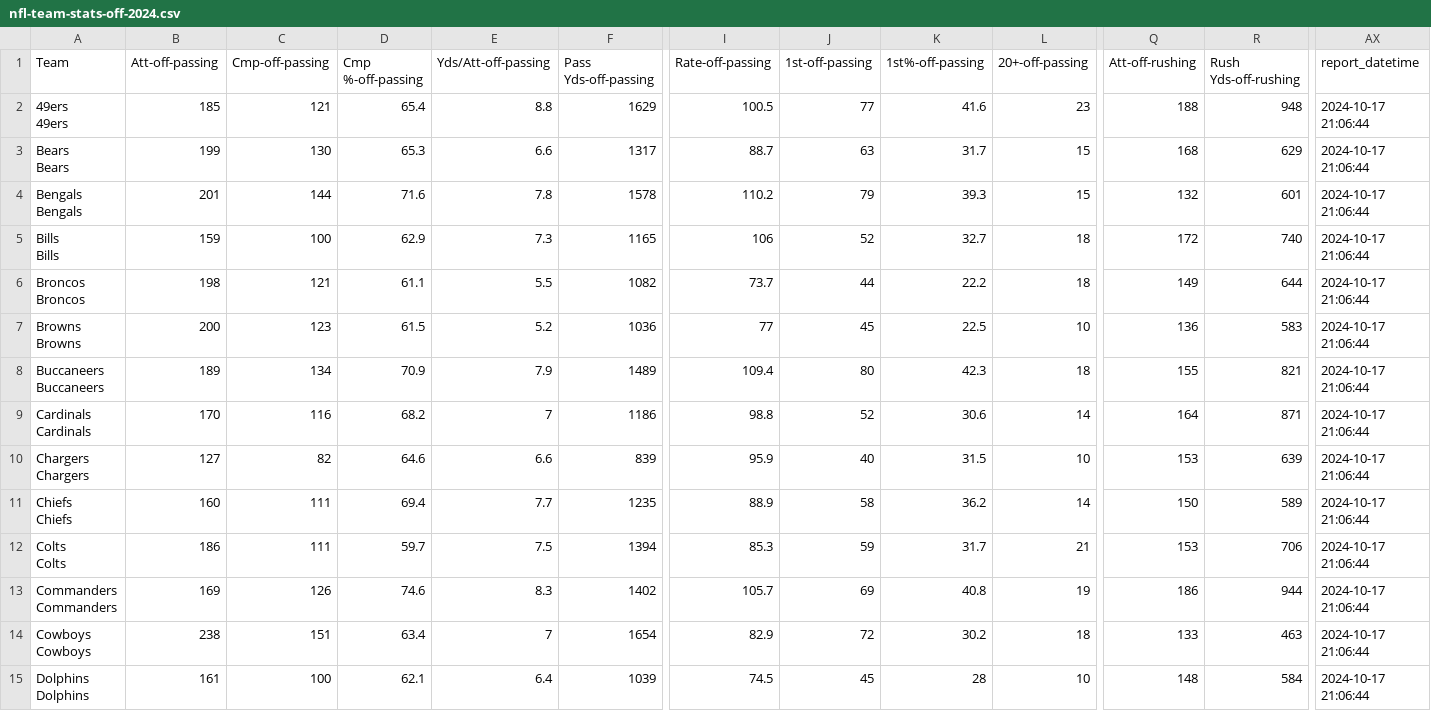
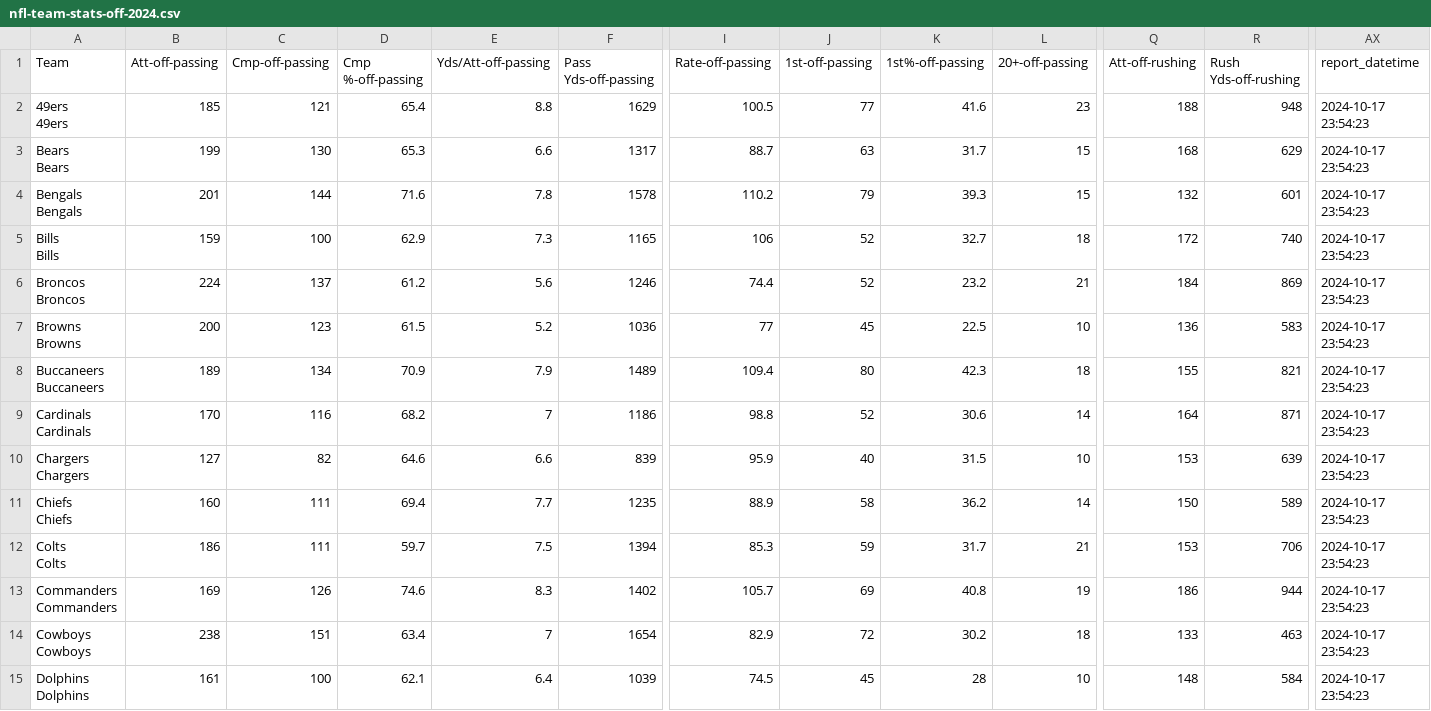
Before and after one commit to liles-eric/nfl-analysis, a CSV file: data/nfl-stats/nfl-team-stats-off-2024.csv, drawn as a sheet; only a part is shown, gaps mark what is left out; the diff covers the shown part only; the diff names each change by its address in the sheet, - before the commit and + after, or states it on an @@ line.

```diff
--- a/data/nfl-stats/nfl-team-stats-off-2024.csv
+++ b/data/nfl-stats/nfl-team-stats-off-2024.csv
-AX2:AX15 (report_datetime): 2024-10-17 21:06:44
+AX2:AX15 (report_datetime): 2024-10-17 23:54:23
-B6 (Att-off-passing): 198
+B6 (Att-off-passing): 224
-C6 (Cmp-off-passing): 121
+C6 (Cmp-off-passing): 137
-D6 (Cmp %-off-passing): 61.1
+D6 (Cmp %-off-passing): 61.2
-E6 (Yds/Att-off-passing): 5.5
+E6 (Yds/Att-off-passing): 5.6
-F6 (Pass Yds-off-passing): 1082
+F6 (Pass Yds-off-passing): 1246
-I6 (Rate-off-passing): 73.7
+I6 (Rate-off-passing): 74.4
-J6 (1st-off-passing): 44
+J6 (1st-off-passing): 52
-K6 (1st%-off-passing): 22.2
+K6 (1st%-off-passing): 23.2
-L6 (20+-off-passing): 18
+L6 (20+-off-passing): 21
-Q6 (Att-off-rushing): 149
+Q6 (Att-off-rushing): 184
-R6 (Rush Yds-off-rushing): 644
+R6 (Rush Yds-off-rushing): 869
```
Also changed, not shown: 74 edited cells elsewhere in this file, data/nfl-stats/nfl-team-stats-def-2024.csv, 1 other file.
